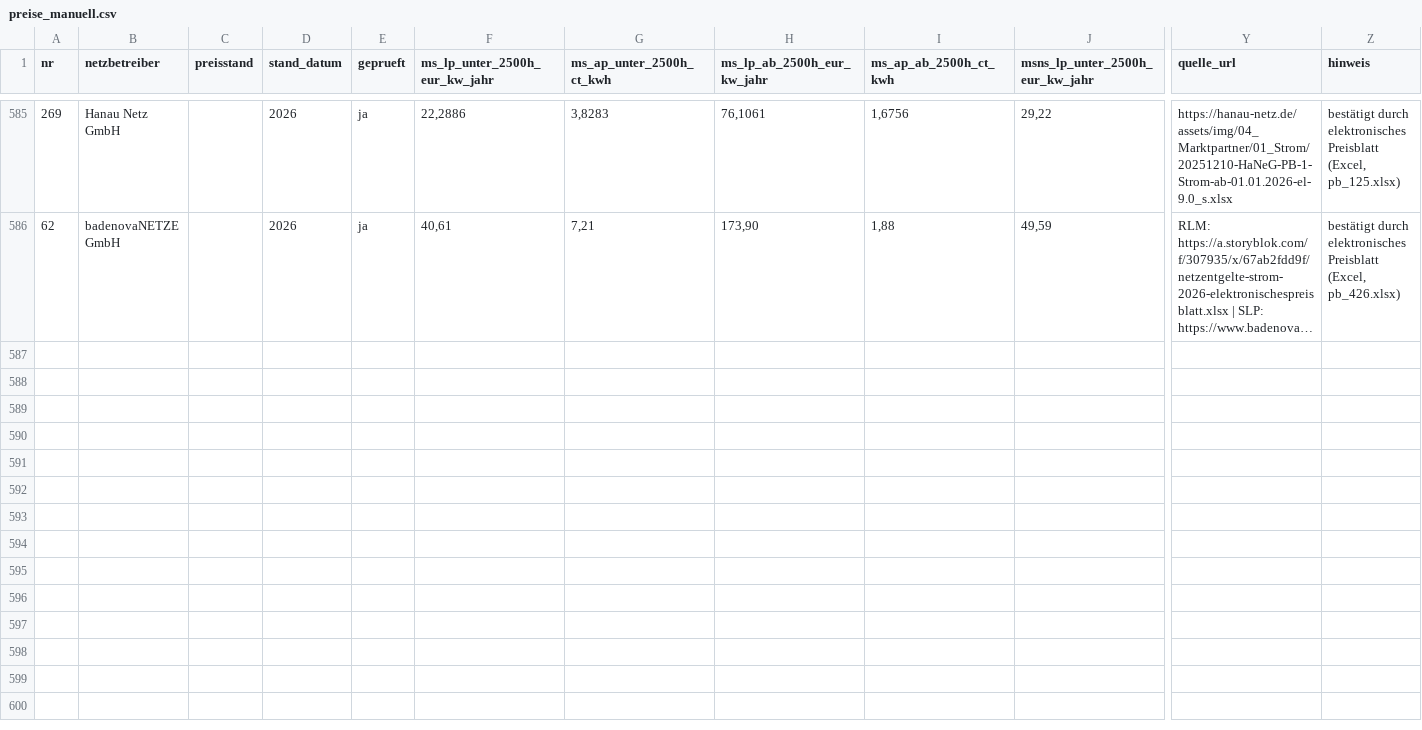
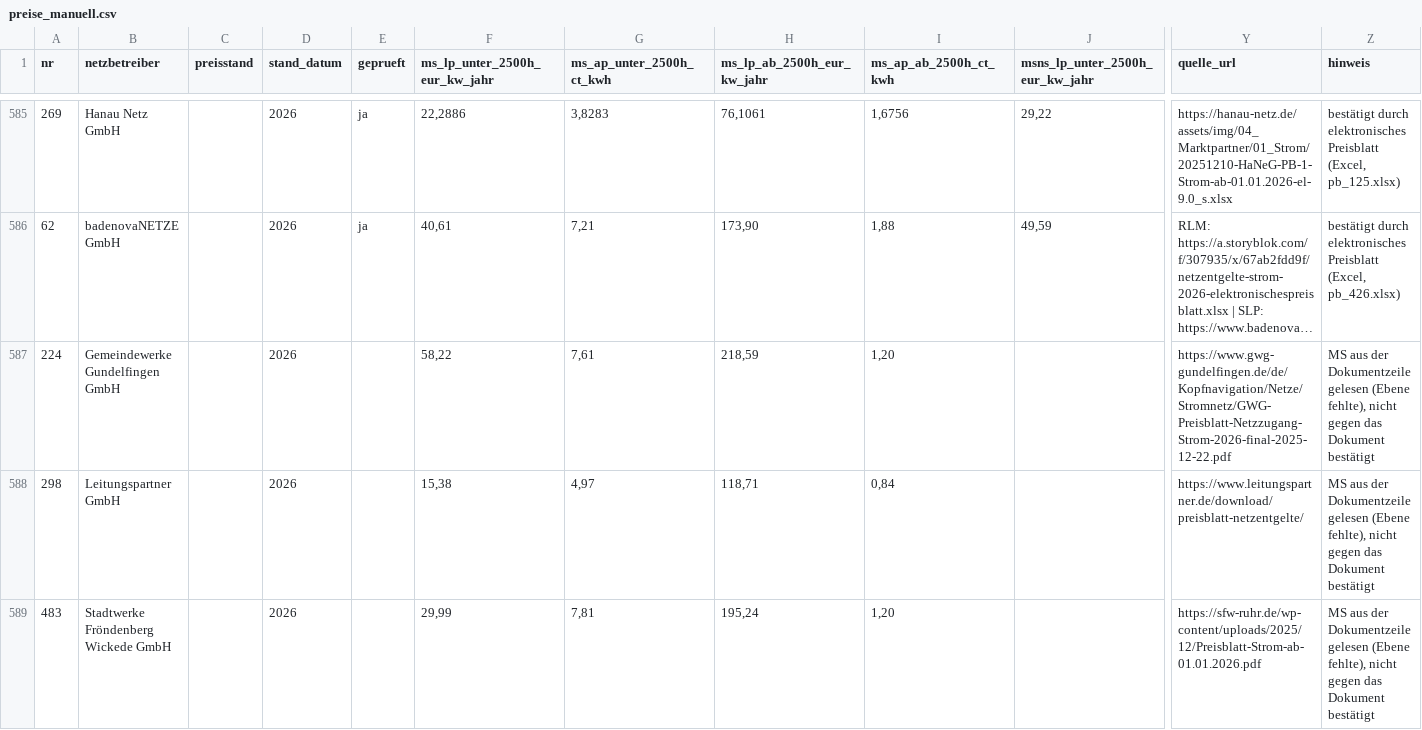
Before and after one commit to buelentd/netzentgelte-strom, a CSV file: lauf/preise_manuell.csv, drawn as a sheet; only a part is shown, gaps mark what is left out; long unchanged cells end in …; rows hold the shown columns only; the diff covers the shown part only; the diff names each change by its address in the sheet, - before the commit and + after, or states it on an @@ line.

```diff
--- a/lauf/preise_manuell.csv
+++ b/lauf/preise_manuell.csv
+row 587: 224 | Gemeindewerke Gundelfingen GmbH |  | 2026 |  | 58,22 | 7,61 | 218,59 | 1,20 |  | https://www.gwg-gundelfingen.de/de/Kopfnavigation/Netze/Stromnetz/GWG-Preisblatt-Netzzugang-Strom-2026-final-2025-12-22.pdf | MS aus der Dokumentzeile gelesen (Ebene fehlte), nicht gegen das Dokument bestätigt
+row 588: 298 | Leitungspartner GmbH |  | 2026 |  | 15,38 | 4,97 | 118,71 | 0,84 |  | https://www.leitungspartner.de/download/preisblatt-netzentgelte/ | MS aus der Dokumentzeile gelesen (Ebene fehlte), nicht gegen das Dokument bestätigt
+row 589: 483 | Stadtwerke Fröndenberg Wickede GmbH |  | 2026 |  | 29,99 | 7,81 | 195,24 | 1,20 |  | https://sfw-ruhr.de/wp-content/uploads/2025/12/Preisblatt-Strom-ab-01.01.2026.pdf | MS aus der Dokumentzeile gelesen (Ebene fehlte), nicht gegen das Dokument bestätigt
```
Also changed, not shown: 6 added rows and 69 edited cells elsewhere in this file, ergebnis/arbeitsliste.csv, ergebnis/ebenen_erwartung.csv, 7 other files.
